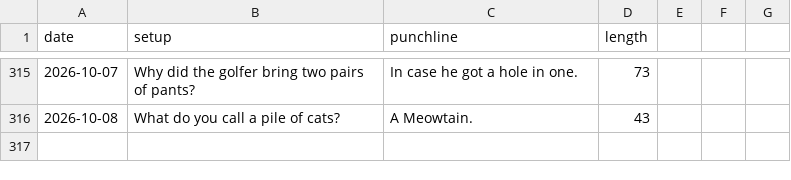
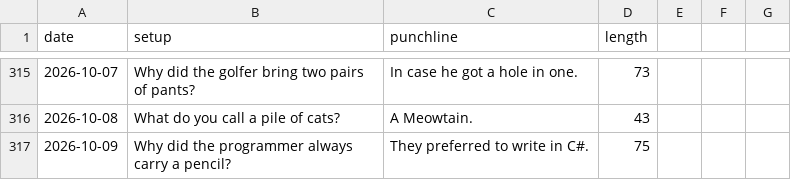
Before and after one commit to onFilm/onFilm, a CSV file: jokes/stats.csv, drawn as a sheet; only a part is shown, gaps mark what is left out.

```diff
--- a/jokes/stats.csv
+++ b/jokes/stats.csv
@@ -316 +316,2 @@ date,setup,punchline,length
 2026-10-08,What do you call a pile of cats?,A Meowtain.,43
+2026-10-09,Why did the programmer always carry a pencil?,They preferred to write in C#.,75
```
Also changed, not shown: 2 other files.
